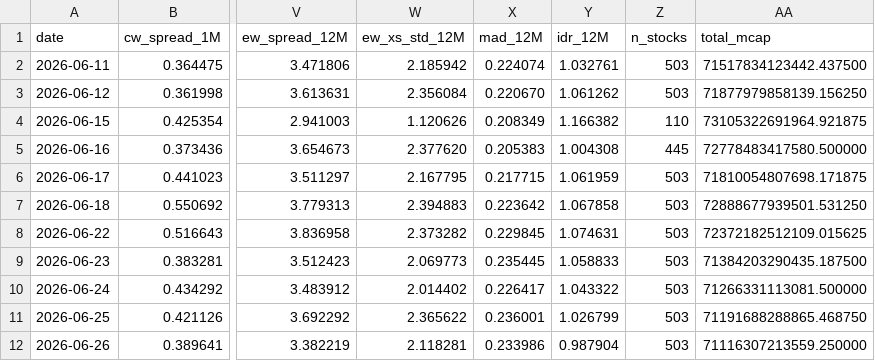
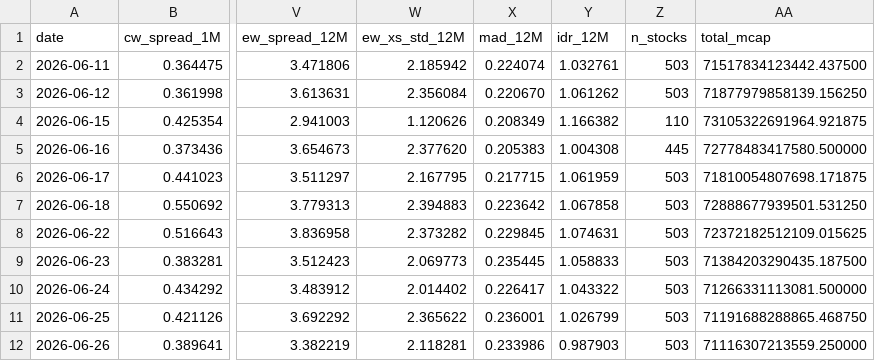
Before and after one commit to vpansare1/sp500-dispersion, a CSV file: data/capweighted_dispersion.csv, drawn as a sheet; only a part is shown, gaps mark what is left out; the diff names each change by its address in the sheet, - before the commit and + after, or states it on an @@ line.

```diff
--- a/data/capweighted_dispersion.csv
+++ b/data/capweighted_dispersion.csv
-Y12 (idr_12M): 0.987904
+Y12 (idr_12M): 0.987903
```
Also changed, not shown: 10 other files.
